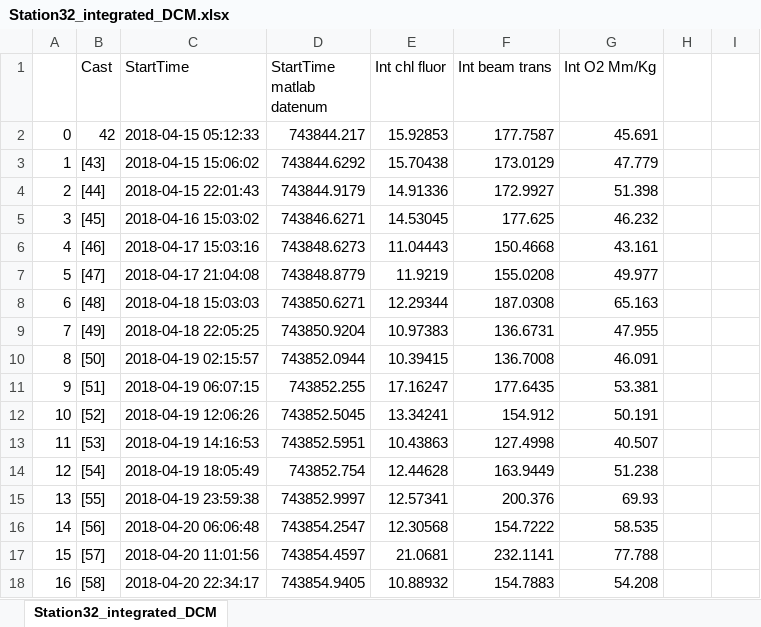
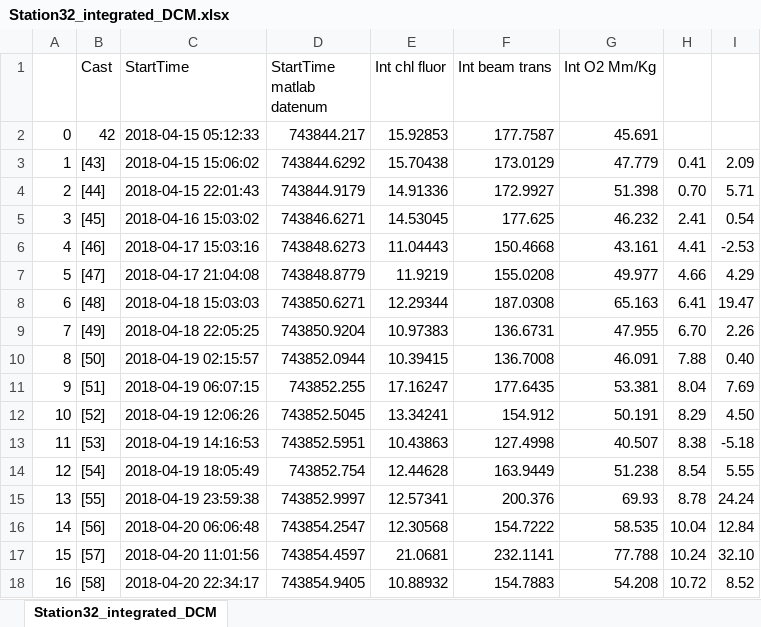
Before and after one commit to MeganEDuffy/2017-etnp, an Excel workbook: data/ctd-cnv/RR1804/P2_2018/deep_chl/Station32_integrated_DCM.xlsx, sheet Station32_integrated_DCM, drawn as a sheet; values as stored, in another font and other column widths than the file's, no borders; the diff names each change by its address in the sheet, - before the commit and + after, or states it on an @@ line.

```diff
--- a/data/ctd-cnv/RR1804/P2_2018/deep_chl/Station32_integrated_DCM.xlsx (sheet Station32_integrated_DCM)
+++ b/data/ctd-cnv/RR1804/P2_2018/deep_chl/Station32_integrated_DCM.xlsx (sheet Station32_integrated_DCM)
-H3: (empty)
+H3: 0.41
-I3: (empty)
+I3: 2.09
-H4: (empty)
+H4: 0.70
-I4: (empty)
+I4: 5.71
-H5: (empty)
+H5: 2.41
-I5: (empty)
+I5: 0.54
-H6: (empty)
+H6: 4.41
-I6: (empty)
+I6: -2.53
-H7: (empty)
+H7: 4.66
-I7: (empty)
+I7: 4.29
-H8: (empty)
+H8: 6.41
-I8: (empty)
+I8: 19.47
-H9: (empty)
+H9: 6.70
-I9: (empty)
+I9: 2.26
-H10: (empty)
+H10: 7.88
-I10: (empty)
+I10: 0.40
-H11: (empty)
+H11: 8.04
-I11: (empty)
+I11: 7.69
-H12: (empty)
+H12: 8.29
-I12: (empty)
+I12: 4.50
-H13: (empty)
+H13: 8.38
-I13: (empty)
+I13: -5.18
-H14: (empty)
+H14: 8.54
-I14: (empty)
+I14: 5.55
-H15: (empty)
+H15: 8.78
-I15: (empty)
+I15: 24.24
-H16: (empty)
+H16: 10.04
-I16: (empty)
+I16: 12.84
-H17: (empty)
+H17: 10.24
-I17: (empty)
+I17: 32.10
-H18: (empty)
+H18: 10.72
-I18: (empty)
+I18: 8.52
```
Also changed, not shown: 6 other files.
